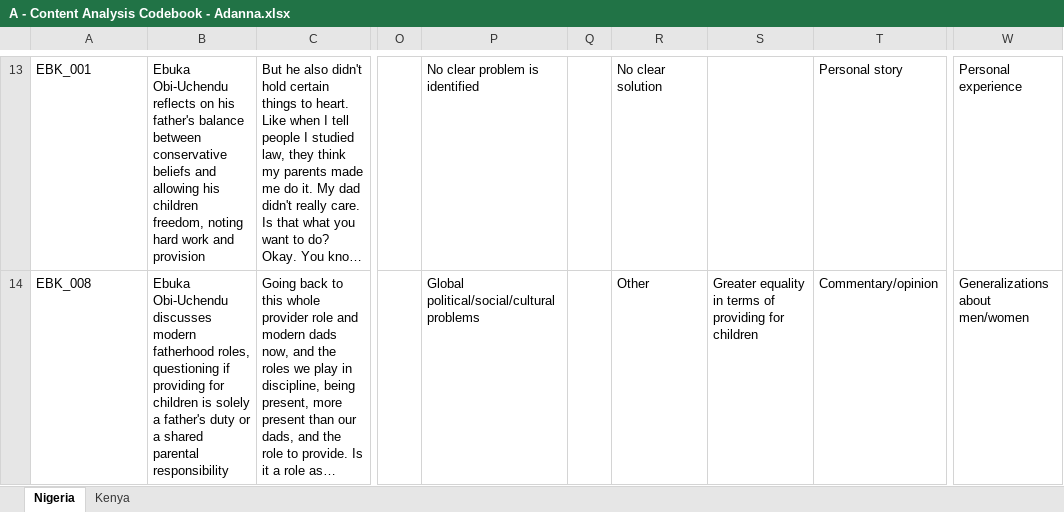
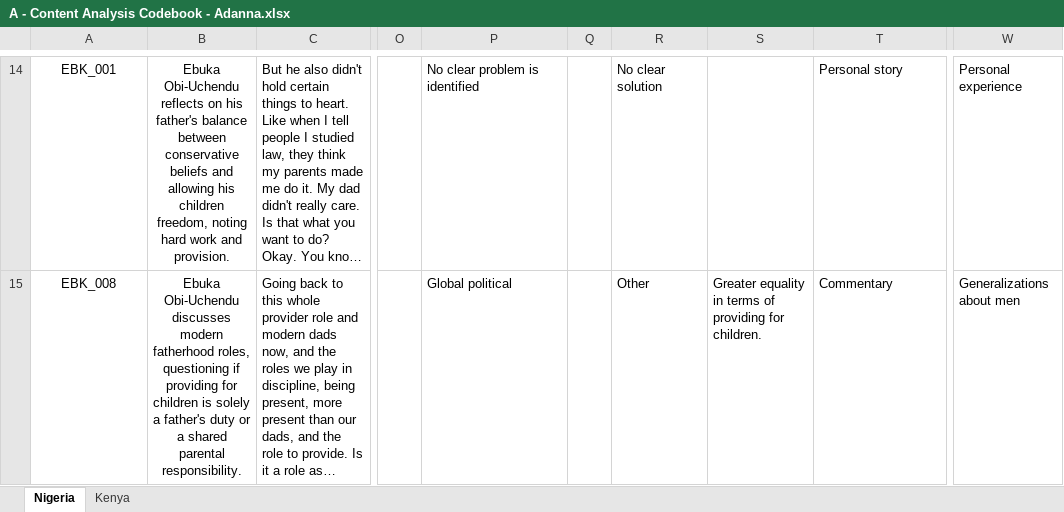
Before and after one commit to sushildalavi/Gates-Manfluencer-Project, an Excel workbook: Codebooks/Human Codebooks/Content Analysis Codebooks/A - Content Analysis Codebook - Adanna.xlsx, sheet Nigeria, drawn as a sheet; only a part is shown, gaps mark what is left out; long unchanged cells end in …; values as stored, in another font and other column widths than the file's, no borders; addresses are those after the commit; the diff covers the shown part only; the diff names each change by its address in the sheet, - before the commit and + after, or states it on an @@ line.

```diff
--- a/Codebooks/Human Codebooks/Content Analysis Codebooks/A - Content Analysis Codebook - Adanna.xlsx (sheet Nigeria)
+++ b/Codebooks/Human Codebooks/Content Analysis Codebooks/A - Content Analysis Codebook - Adanna.xlsx (sheet Nigeria)
-A14:B15 alignment: left
+A14:B15 alignment: center
-B14: …work and provision
+B14: …work and provision.
-B15: …shared parental responsibility
+B15: …shared parental responsibility.
-P15: Global political/social/cultural problems
+P15: Global political
-S15: …providing for children
+S15: …providing for children.
-T15: Commentary/opinion
+T15: Commentary
-W15: Generalizations about men/women
+W15: Generalizations about men
```
Also changed, not shown: 5 added rows, 227 edited cells and cell formats elsewhere in this sheet, sheet Kenya, Codebooks/Human Codebooks/Content Analysis Codebooks/B - Content Analysis Codebook - Auriyana.xlsx, Codebooks/Human Codebooks/Content Analysis Codebooks/C - Content Analysis Codebook - Kally.xlsx, 3 other files.
